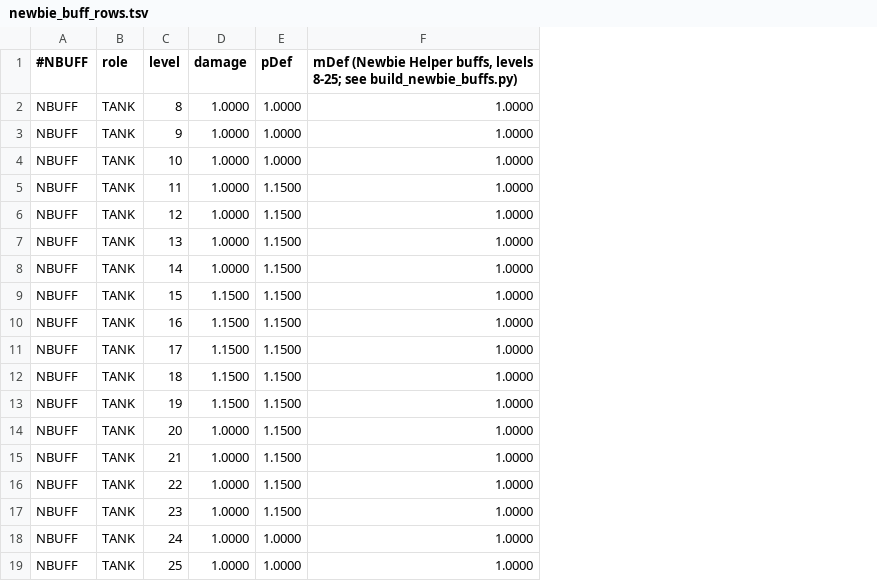
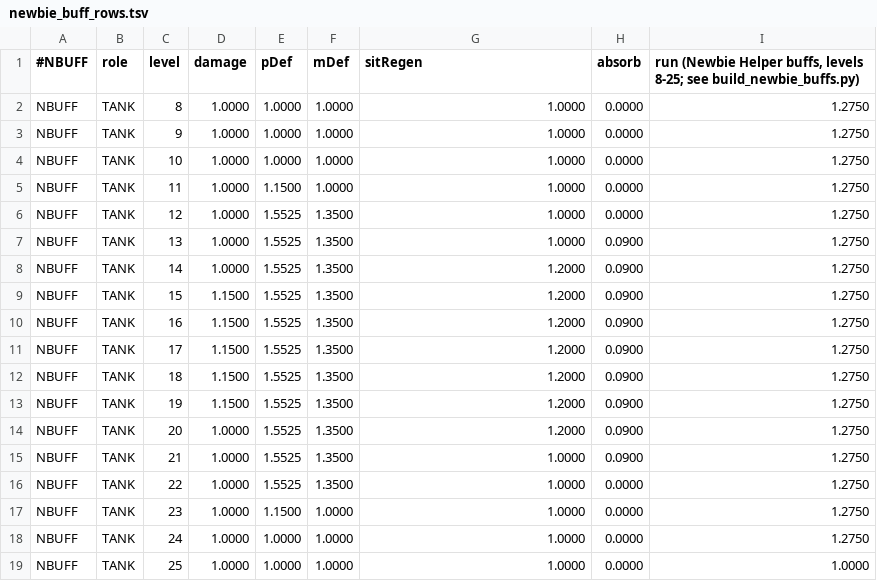
Before and after one commit to sateriok1/L2-Living-Worlds, a TSV file: tools/combat_sim/newbie_buff_rows.tsv, drawn as a sheet; only a part is shown; addresses are those after the commit; the diff covers the shown part only; the diff names each change by its address in the sheet, - before the commit and + after, or states it on an @@ line.

```diff
--- a/tools/combat_sim/newbie_buff_rows.tsv
+++ b/tools/combat_sim/newbie_buff_rows.tsv
+column F (mDef), rows 2-19: 1.0000 | 1.0000 | 1.0000 | 1.0000 | 1.3500 | 1.3500 | 1.3500 | 1.3500 | 1.3500 | 1.3500 | 1.3500 | 1.3500 | 1.3500 | 1.3500 | 1.3500 | 1.0000 | 1.0000 | 1.0000
+column H (absorb), rows 2-19: 0.0000 | 0.0000 | 0.0000 | 0.0000 | 0.0000 | 0.0900 | 0.0900 | 0.0900 | 0.0900 | 0.0900 | 0.0900 | 0.0900 | 0.0900 | 0.0900 | 0.0000 | 0.0000 | 0.0000 | 0.0000
+column I, rows 1-19: run (Newbie Helper buffs, levels 8-25; see build_newbie_buffs.py) | 1.2750 | 1.2750 | 1.2750 | 1.2750 | 1.2750 | 1.2750 | 1.2750 | 1.2750 | 1.2750 | 1.2750 | 1.2750 | 1.2750 | 1.2750 | 1.2750 | 1.2750 | 1.2750 | 1.2750 | 1.0000
-G1: mDef (Newbie Helper buffs, levels 8-25; see build_newbie_buffs.py)
+G1: sitRegen
-E6:E16 (pDef): 1.1500
+E6:E16 (pDef): 1.5525
-G8:G14 (sitRegen): 1.0000
+G8:G14 (sitRegen): 1.2000
```
Also changed, not shown: 36 edited cells elsewhere in this file, 36 other files.
